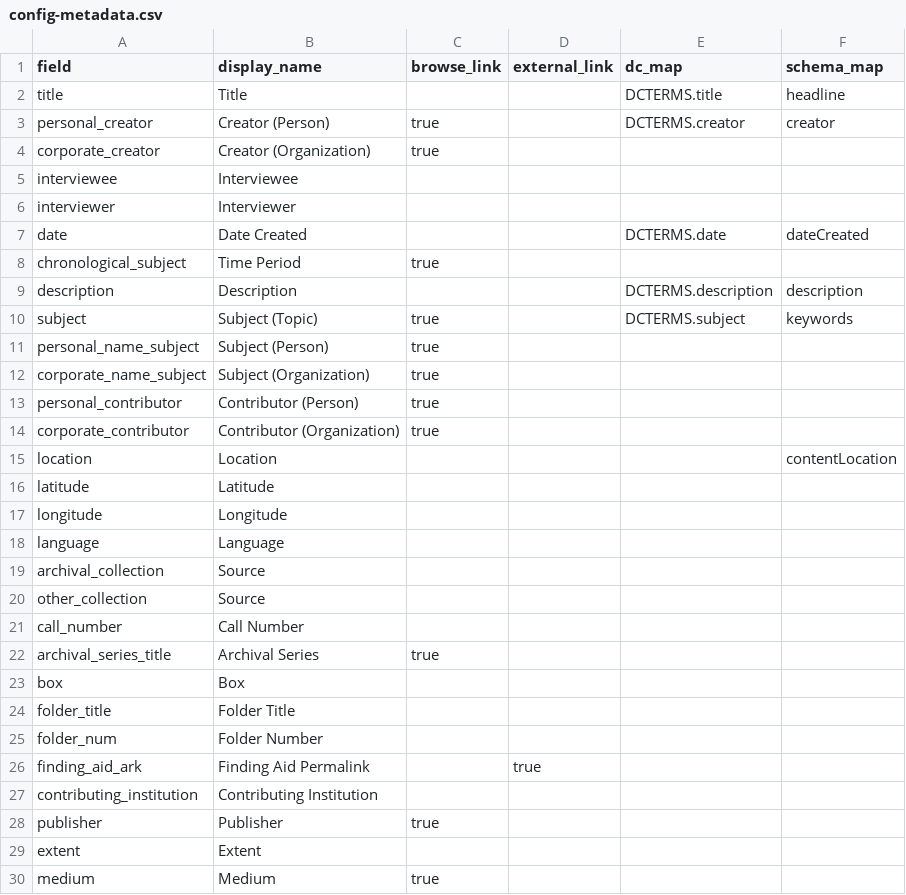
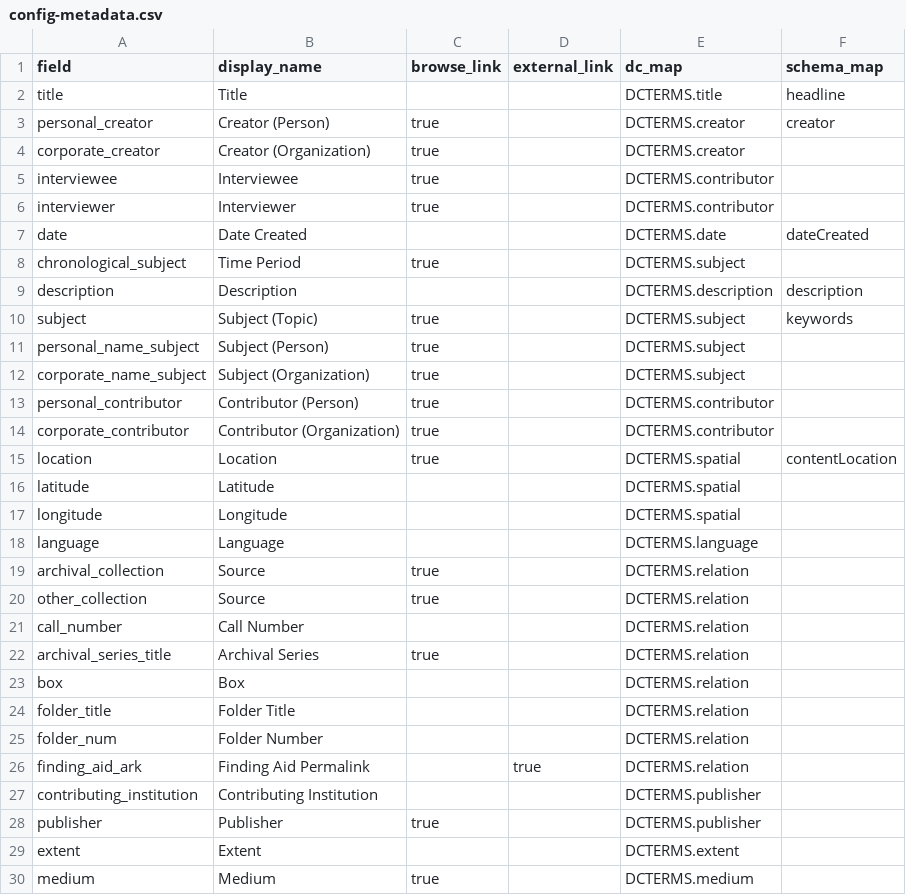
Before and after one commit to isu-digital/digital-collections-template, a CSV file: _data/config-metadata.csv, drawn as a sheet; only a part is shown; the diff covers the shown part only.

```diff
--- a/_data/config-metadata.csv
+++ b/_data/config-metadata.csv
@@ -3,28 +3,28 @@ title,Title,,,DCTERMS.title,headline
 personal_creator,Creator (Person),true,,DCTERMS.creator,creator
-corporate_creator,Creator (Organization),true,,,
-interviewee,Interviewee,,,,
-interviewer,Interviewer,,,,
+corporate_creator,Creator (Organization),true,,DCTERMS.creator,
+interviewee,Interviewee,true,,DCTERMS.contributor,
+interviewer,Interviewer,true,,DCTERMS.contributor,
 date,Date Created,,,DCTERMS.date,dateCreated
-chronological_subject,Time Period,true,,,
+chronological_subject,Time Period,true,,DCTERMS.subject,
 description,Description,,,DCTERMS.description,description
 subject,Subject (Topic),true,,DCTERMS.subject,keywords
-personal_name_subject,Subject (Person),true,,,
-corporate_name_subject,Subject (Organization),true,,,
-personal_contributor,Contributor (Person),true,,,
-corporate_contributor,Contributor (Organization),true,,,
-location,Location,,,,contentLocation
-latitude,Latitude,,,,
-longitude,Longitude,,,,
-language,Language,,,,
-archival_collection,Source,,,,
-other_collection,Source,,,,
-call_number,Call Number,,,,
-archival_series_title,Archival Series,true,,,
-box,Box,,,,
-folder_title,Folder Title,,,,
-folder_num,Folder Number,,,,
-finding_aid_ark,Finding Aid Permalink,,true,,
-contributing_institution,Contributing Institution,,,,
-publisher,Publisher,true,,,
-extent,Extent,,,,
-medium,Medium,true,,,
+personal_name_subject,Subject (Person),true,,DCTERMS.subject,
+corporate_name_subject,Subject (Organization),true,,DCTERMS.subject,
+personal_contributor,Contributor (Person),true,,DCTERMS.contributor,
+corporate_contributor,Contributor (Organization),true,,DCTERMS.contributor,
+location,Location,true,,DCTERMS.spatial,contentLocation
+latitude,Latitude,,,DCTERMS.spatial,
+longitude,Longitude,,,DCTERMS.spatial,
+language,Language,,,DCTERMS.language,
+archival_collection,Source,true,,DCTERMS.relation,
+other_collection,Source,true,,DCTERMS.relation,
+call_number,Call Number,,,DCTERMS.relation,
+archival_series_title,Archival Series,true,,DCTERMS.relation,
+box,Box,,,DCTERMS.relation,
+folder_title,Folder Title,,,DCTERMS.relation,
+folder_num,Folder Number,,,DCTERMS.relation,
+finding_aid_ark,Finding Aid Permalink,,true,DCTERMS.relation,
+contributing_institution,Contributing Institution,,,DCTERMS.publisher,
+publisher,Publisher,true,,DCTERMS.publisher,
+extent,Extent,,,DCTERMS.extent,
+medium,Medium,true,,DCTERMS.medium,
```
Also changed, not shown: 2 added rows and 10 edited cells elsewhere in this file.
